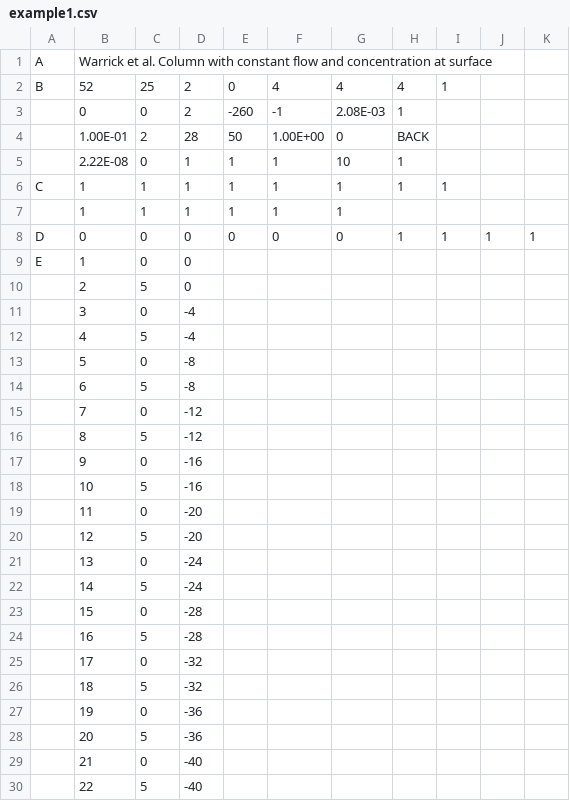
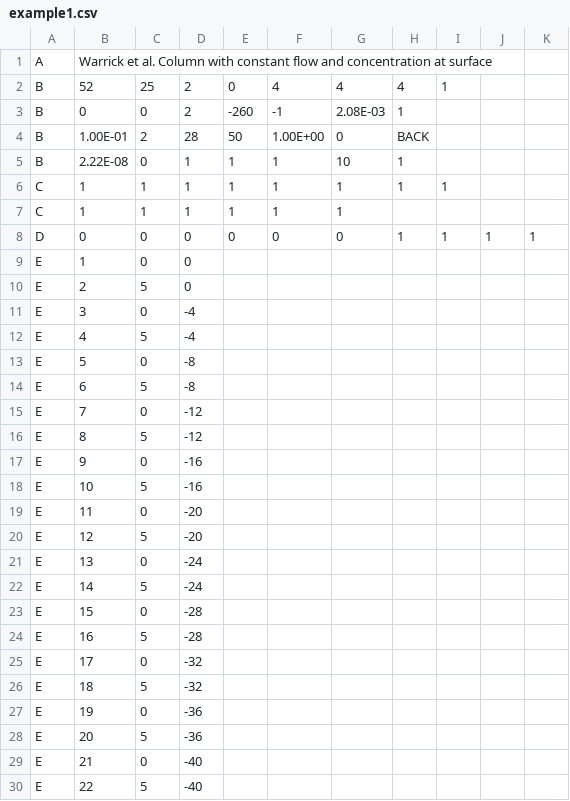
Before and after one commit to sinoftheta/CS46X-Group40, a CSV file: c-source/res/example1.csv, drawn as a sheet; only a part is shown; the diff covers the shown part only.

```diff
--- a/c-source/res/example1.csv
+++ b/c-source/res/example1.csv
@@ -2,29 +2,29 @@ A,Warrick et al. Column with constant flow and concentration at surface,,,,,,,,,
 B,52,25,2,0,4,4,4,1,,
-,0,0,2,-260,-1,2.08E-03,1,,,
-,1.00E-01,2,28,50,1.00E+00,0,BACK,,,
-,2.22E-08,0,1,1,1,10,1,,,
+B,0,0,2,-260,-1,2.08E-03,1,,,
+B,1.00E-01,2,28,50,1.00E+00,0,BACK,,,
+B,2.22E-08,0,1,1,1,10,1,,,
 C,1,1,1,1,1,1,1,1,,
-,1,1,1,1,1,1,,,,
+C,1,1,1,1,1,1,,,,
 D,0,0,0,0,0,0,1,1,1,1
 E,1,0,0,,,,,,,
-,2,5,0,,,,,,,
-,3,0,-4,,,,,,,
-,4,5,-4,,,,,,,
-,5,0,-8,,,,,,,
-,6,5,-8,,,,,,,
-,7,0,-12,,,,,,,
-,8,5,-12,,,,,,,
-,9,0,-16,,,,,,,
-,10,5,-16,,,,,,,
-,11,0,-20,,,,,,,
-,12,5,-20,,,,,,,
-,13,0,-24,,,,,,,
-,14,5,-24,,,,,,,
-,15,0,-28,,,,,,,
-,16,5,-28,,,,,,,
-,17,0,-32,,,,,,,
-,18,5,-32,,,,,,,
-,19,0,-36,,,,,,,
-,20,5,-36,,,,,,,
-,21,0,-40,,,,,,,
-,22,5,-40,,,,,,,
+E,2,5,0,,,,,,,
+E,3,0,-4,,,,,,,
+E,4,5,-4,,,,,,,
+E,5,0,-8,,,,,,,
+E,6,5,-8,,,,,,,
+E,7,0,-12,,,,,,,
+E,8,5,-12,,,,,,,
+E,9,0,-16,,,,,,,
+E,10,5,-16,,,,,,,
+E,11,0,-20,,,,,,,
+E,12,5,-20,,,,,,,
+E,13,0,-24,,,,,,,
+E,14,5,-24,,,,,,,
+E,15,0,-28,,,,,,,
+E,16,5,-28,,,,,,,
+E,17,0,-32,,,,,,,
+E,18,5,-32,,,,,,,
+E,19,0,-36,,,,,,,
+E,20,5,-36,,,,,,,
+E,21,0,-40,,,,,,,
+E,22,5,-40,,,,,,,
```
Also changed, not shown: 30 edited cells elsewhere in this file, 3 other files.
